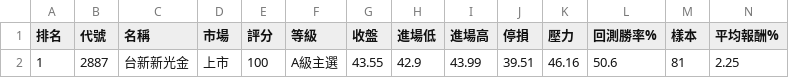
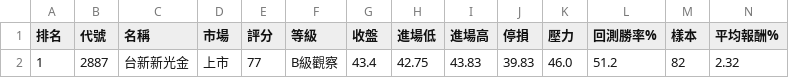
Before and after one commit to poin0917/-tw-stock-radar-cloud, a CSV file: data/latest.csv, drawn as a sheet; only a part is shown; removed rows and columns are numbered as before the commit, all else as after; rows hold the shown columns only; the diff names each change by its address in the sheet, - before the commit and + after, or states it on an @@ line.

```diff
--- a/data/latest.csv
+++ b/data/latest.csv
-row 2: 1 | 2887 | 台新新光金 | 上市 | 100 | A級主選 | 43.55 | 42.9 | 43.99 | 39.51 | 46.16 | 50.6 | 81 | 2.25
+row 2: 1 | 2887 | 台新新光金 | 上市 | 77 | B級觀察 | 43.4 | 42.75 | 43.83 | 39.83 | 46.0 | 51.2 | 82 | 2.32
```
Also changed, not shown: 1 other file.
